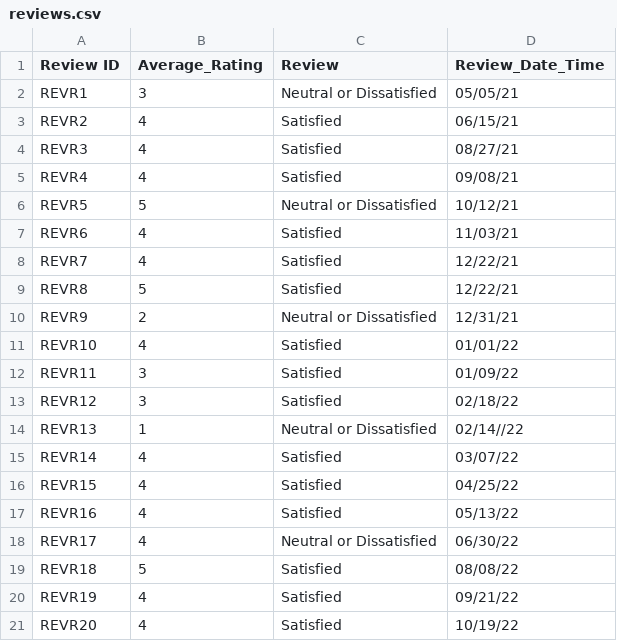
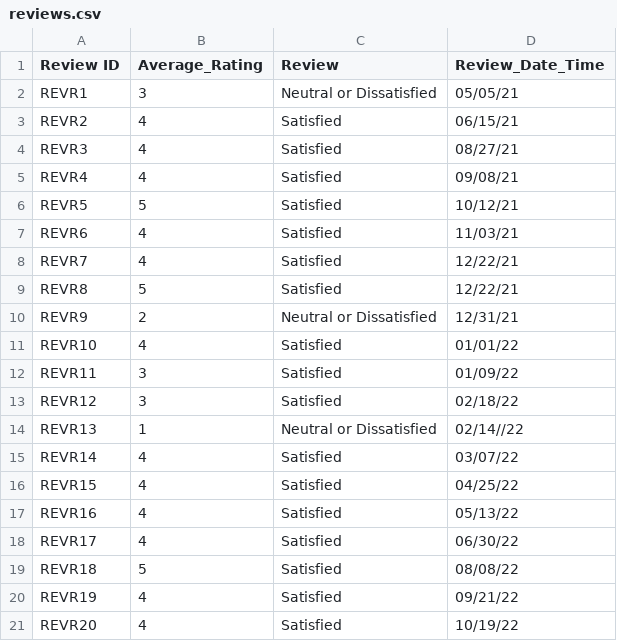
Before and after one commit to jjpal/bq_dbt_bi, a CSV file: bq_dbt_green_ec/seeds/reviews.csv, drawn as a sheet; only a part is shown.

Commit message:
fixed mislabeled ratings

```diff
--- a/bq_dbt_green_ec/seeds/reviews.csv
+++ b/bq_dbt_green_ec/seeds/reviews.csv
@@ -5,3 +5,3 @@ REVR3,4,Satisfied,08/27/21
 REVR4,4,Satisfied,09/08/21
-REVR5,5,Neutral or Dissatisfied,10/12/21
+REVR5,5,Satisfied,10/12/21
 REVR6,4,Satisfied,11/03/21
@@ -17,3 +17,3 @@ REVR15,4,Satisfied,04/25/22
 REVR16,4,Satisfied,05/13/22
-REVR17,4,Neutral or Dissatisfied,06/30/22
+REVR17,4,Satisfied,06/30/22
 REVR18,5,Satisfied,08/08/22
```
